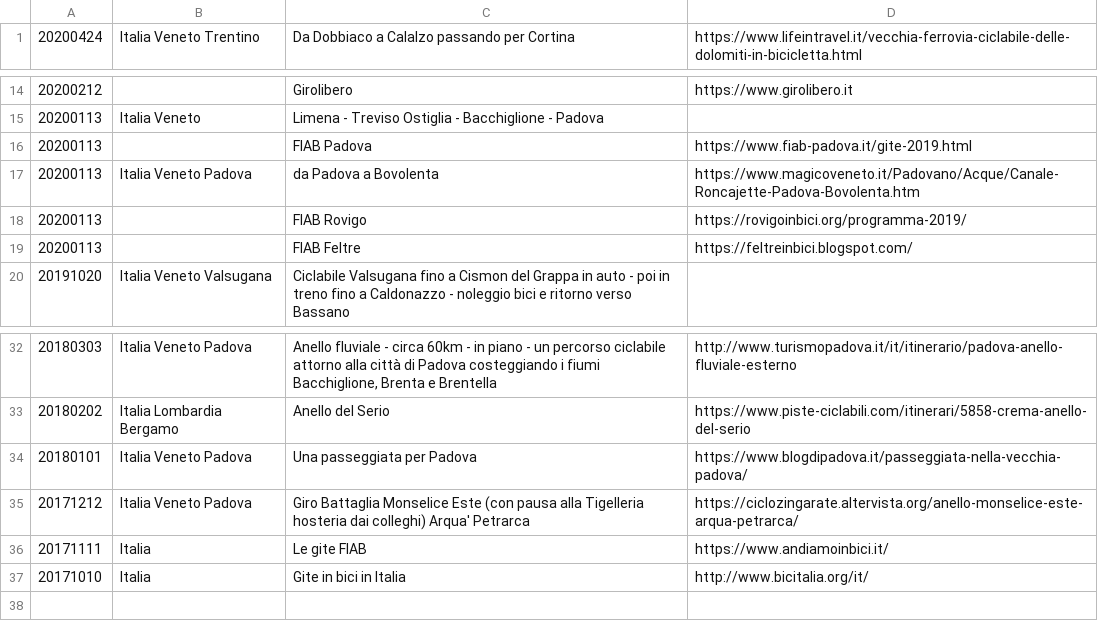
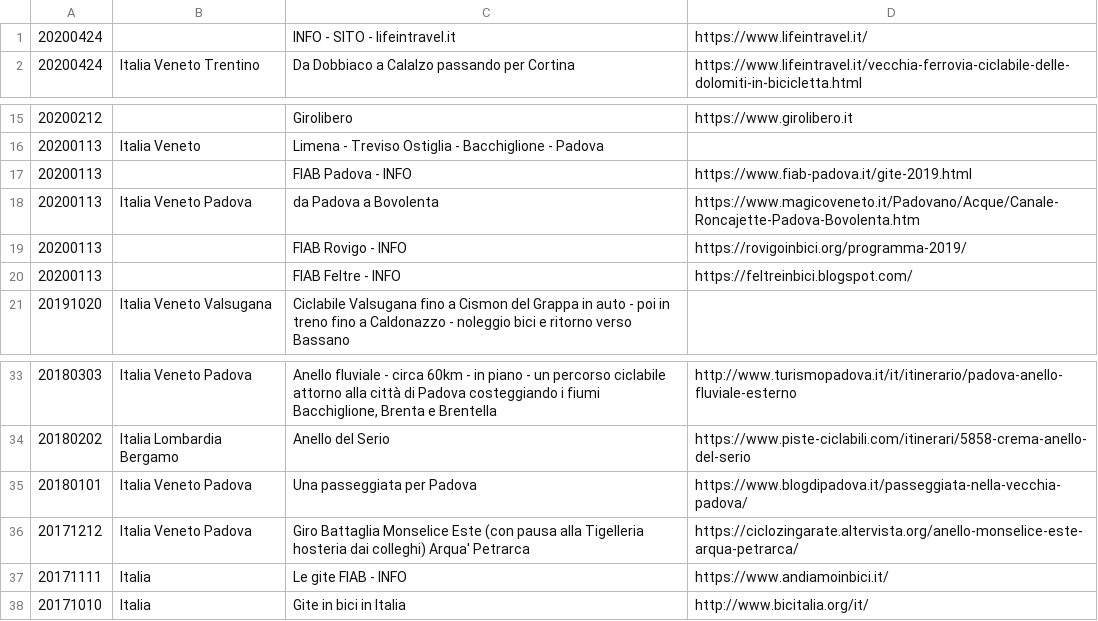
Before and after one commit to giammy/giammy.github.io, a CSV file: ciclozingarate/bici.csv, drawn as a sheet; only a part is shown, gaps mark what is left out.

```diff
--- a/ciclozingarate/bici.csv
+++ b/ciclozingarate/bici.csv
@@ -1 +1,2 @@
+20200424,,INFO - SITO - lifeintravel.it,https://www.lifeintravel.it/
 20200424,Italia Veneto Trentino,Da Dobbiaco a Calalzo passando per Cortina,https://www.lifeintravel.it/vecchia-ferrovia-ciclabile-delle-dolomiti-in-bicicletta.html
@@ -15,6 +16,6 @@
 20200113,Italia Veneto,Limena - Treviso Ostiglia - Bacchiglione - Padova,
-20200113,,FIAB Padova,https://www.fiab-padova.it/gite-2019.html
+20200113,,FIAB Padova - INFO,https://www.fiab-padova.it/gite-2019.html
 20200113,Italia Veneto Padova,da Padova a Bovolenta,https://www.magicoveneto.it/Padovano/Acque/Canale-Roncajette-Padova-Bovolenta.htm
-20200113,,FIAB Rovigo,https://rovigoinbici.org/programma-2019/
-20200113,,FIAB Feltre,https://feltreinbici.blogspot.com/
+20200113,,FIAB Rovigo - INFO,https://rovigoinbici.org/programma-2019/
+20200113,,FIAB Feltre - INFO,https://feltreinbici.blogspot.com/
 20191020,Italia Veneto Valsugana,Ciclabile Valsugana fino a Cismon del Grappa in auto - poi in treno fino a Caldonazzo - noleggio bici e ritorno verso Bassano,
@@ -35,3 +36,3 @@
 20171212,Italia Veneto Padova,Giro Battaglia Monselice Este (con pausa alla Tigelleria hosteria dai colleghi) Arqua' Petrarca,https://ciclozingarate.altervista.org/anello-monselice-este-arqua-petrarca/
-20171111,Italia,Le gite FIAB,https://www.andiamoinbici.it/
+20171111,Italia,Le gite FIAB - INFO,https://www.andiamoinbici.it/
 20171010,Italia,Gite in bici in Italia,http://www.bicitalia.org/it/
```
Also changed, not shown: 1 other file.
